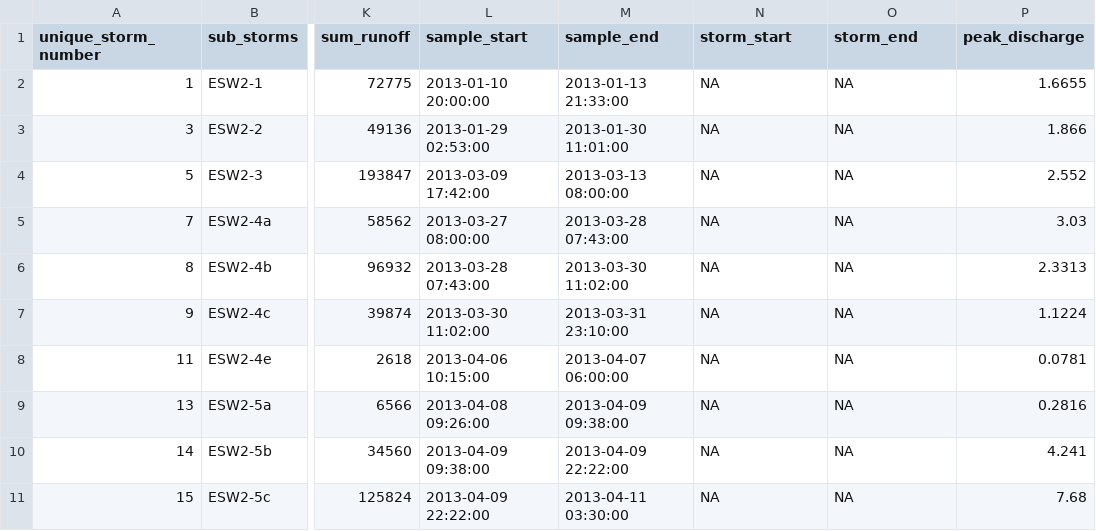
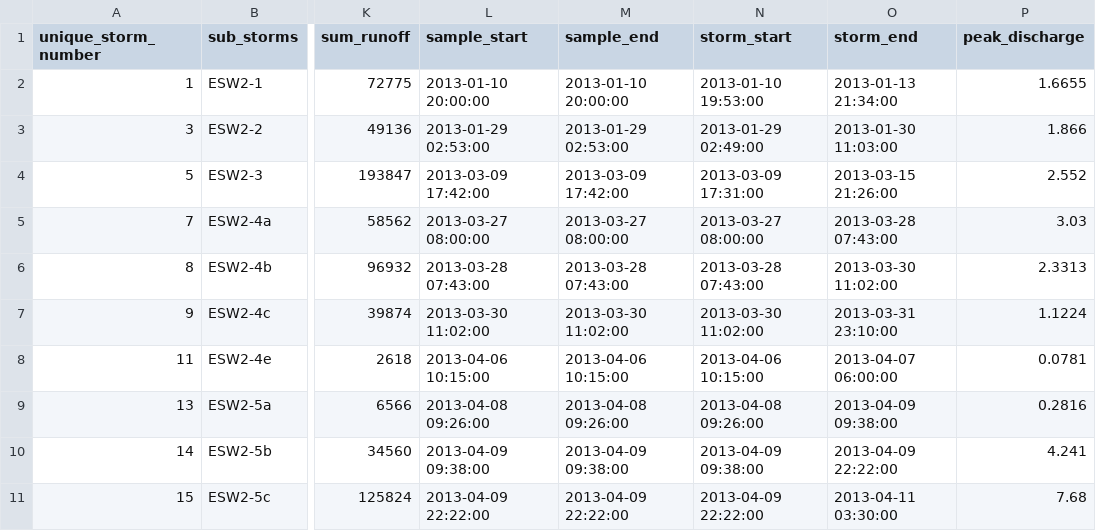
Before and after one commit to limnoliver/EOF_SW2, a CSV file: data_cached/SW2_prepped_WQbystorm.csv, drawn as a sheet; only a part is shown, gaps mark what is left out; the diff covers the shown part only; the diff names each change by its address in the sheet, - before the commit and + after, or states it on an @@ line.

```diff
--- a/data_cached/SW2_prepped_WQbystorm.csv
+++ b/data_cached/SW2_prepped_WQbystorm.csv
-M2 (sample_end): 2013-01-13 21:33:00
+M2 (sample_end): 2013-01-10 20:00:00
-N2 (storm_start): NA
+N2 (storm_start): 2013-01-10 19:53:00
-O2 (storm_end): NA
+O2 (storm_end): 2013-01-13 21:34:00
-M3 (sample_end): 2013-01-30 11:01:00
+M3 (sample_end): 2013-01-29 02:53:00
-N3 (storm_start): NA
+N3 (storm_start): 2013-01-29 02:49:00
-O3 (storm_end): NA
+O3 (storm_end): 2013-01-30 11:03:00
-M4 (sample_end): 2013-03-13 08:00:00
+M4 (sample_end): 2013-03-09 17:42:00
-N4 (storm_start): NA
+N4 (storm_start): 2013-03-09 17:31:00
-O4 (storm_end): NA
+O4 (storm_end): 2013-03-15 21:26:00
-M5 (sample_end): 2013-03-28 07:43:00
+M5 (sample_end): 2013-03-27 08:00:00
-N5 (storm_start): NA
+N5 (storm_start): 2013-03-27 08:00:00
-O5 (storm_end): NA
+O5 (storm_end): 2013-03-28 07:43:00
-M6 (sample_end): 2013-03-30 11:02:00
+M6 (sample_end): 2013-03-28 07:43:00
-N6 (storm_start): NA
+N6 (storm_start): 2013-03-28 07:43:00
-O6 (storm_end): NA
+O6 (storm_end): 2013-03-30 11:02:00
-M7 (sample_end): 2013-03-31 23:10:00
+M7 (sample_end): 2013-03-30 11:02:00
-N7 (storm_start): NA
+N7 (storm_start): 2013-03-30 11:02:00
-O7 (storm_end): NA
+O7 (storm_end): 2013-03-31 23:10:00
-M8 (sample_end): 2013-04-07 06:00:00
+M8 (sample_end): 2013-04-06 10:15:00
-N8 (storm_start): NA
+N8 (storm_start): 2013-04-06 10:15:00
-O8 (storm_end): NA
+O8 (storm_end): 2013-04-07 06:00:00
-M9 (sample_end): 2013-04-09 09:38:00
+M9 (sample_end): 2013-04-08 09:26:00
-N9 (storm_start): NA
+N9 (storm_start): 2013-04-08 09:26:00
-O9 (storm_end): NA
+O9 (storm_end): 2013-04-09 09:38:00
-M10 (sample_end): 2013-04-09 22:22:00
+M10 (sample_end): 2013-04-09 09:38:00
-N10 (storm_start): NA
+N10 (storm_start): 2013-04-09 09:38:00
-O10 (storm_end): NA
+O10 (storm_end): 2013-04-09 22:22:00
-M11 (sample_end): 2013-04-11 03:30:00
+M11 (sample_end): 2013-04-09 22:22:00
-N11 (storm_start): NA
+N11 (storm_start): 2013-04-09 22:22:00
-O11 (storm_end): NA
+O11 (storm_end): 2013-04-11 03:30:00
```
Also changed, not shown: 161 edited cells elsewhere in this file, data_cached/SW2_rain_variables.csv.
